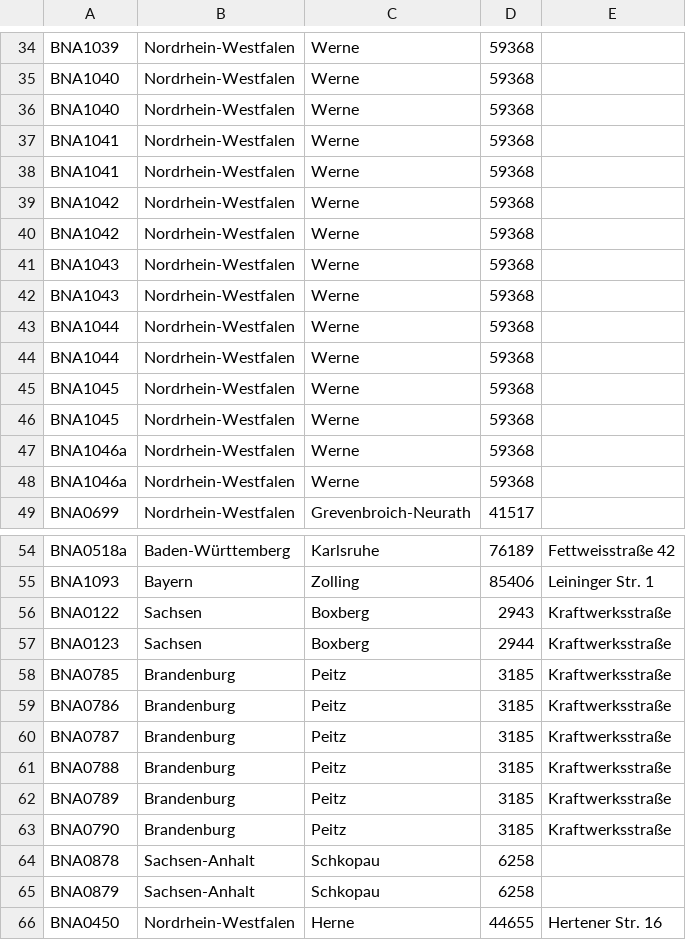
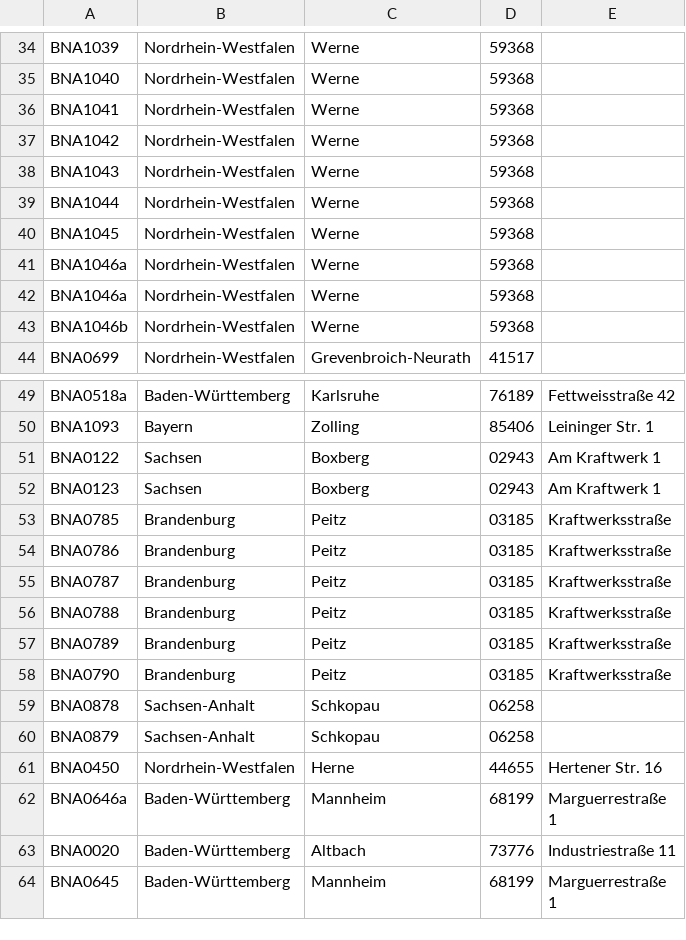
Before and after one commit to sidietz/plantwatch, a CSV file: db/stammdaten_nh.csv, drawn as a sheet; only a part is shown, gaps mark what is left out; the shorter side is filled out with more unchanged rows; the diff covers the shown part only.

```diff
--- a/db/stammdaten_nh.csv
+++ b/db/stammdaten_nh.csv
@@ -36,12 +36,6 @@ BNA1039,Nordrhein-Westfalen,Werne,59368,
 BNA1040,Nordrhein-Westfalen,Werne,59368,
-BNA1040,Nordrhein-Westfalen,Werne,59368,
-BNA1041,Nordrhein-Westfalen,Werne,59368,
 BNA1041,Nordrhein-Westfalen,Werne,59368,
 BNA1042,Nordrhein-Westfalen,Werne,59368,
-BNA1042,Nordrhein-Westfalen,Werne,59368,
-BNA1043,Nordrhein-Westfalen,Werne,59368,
 BNA1043,Nordrhein-Westfalen,Werne,59368,
 BNA1044,Nordrhein-Westfalen,Werne,59368,
-BNA1044,Nordrhein-Westfalen,Werne,59368,
-BNA1045,Nordrhein-Westfalen,Werne,59368,
 BNA1045,Nordrhein-Westfalen,Werne,59368,
@@ -49,2 +43,3 @@ BNA1046a,Nordrhein-Westfalen,Werne,59368,
 BNA1046a,Nordrhein-Westfalen,Werne,59368,
+BNA1046b,Nordrhein-Westfalen,Werne,59368,
 BNA0699,Nordrhein-Westfalen,Grevenbroich-Neurath,41517,
@@ -56,12 +51,12 @@ BNA0518a,Baden-Württemberg,Karlsruhe,76189,Fettweisstraße 42
 BNA1093,Bayern,Zolling,85406,Leininger Str. 1
-BNA0122,Sachsen,Boxberg,2943,Kraftwerksstraße
-BNA0123,Sachsen,Boxberg,2944,Kraftwerksstraße
-BNA0785,Brandenburg,Peitz,3185,Kraftwerksstraße
-BNA0786,Brandenburg,Peitz,3185,Kraftwerksstraße
-BNA0787,Brandenburg,Peitz,3185,Kraftwerksstraße
-BNA0788,Brandenburg,Peitz,3185,Kraftwerksstraße
-BNA0789,Brandenburg,Peitz,3185,Kraftwerksstraße
-BNA0790,Brandenburg,Peitz,3185,Kraftwerksstraße
-BNA0878,Sachsen-Anhalt,Schkopau,6258,
-BNA0879,Sachsen-Anhalt,Schkopau,6258,
+BNA0122,Sachsen,Boxberg,02943,Am Kraftwerk 1
+BNA0123,Sachsen,Boxberg,02943,Am Kraftwerk 1
+BNA0785,Brandenburg,Peitz,03185,Kraftwerksstraße
+BNA0786,Brandenburg,Peitz,03185,Kraftwerksstraße
+BNA0787,Brandenburg,Peitz,03185,Kraftwerksstraße
+BNA0788,Brandenburg,Peitz,03185,Kraftwerksstraße
+BNA0789,Brandenburg,Peitz,03185,Kraftwerksstraße
+BNA0790,Brandenburg,Peitz,03185,Kraftwerksstraße
+BNA0878,Sachsen-Anhalt,Schkopau,06258,
+BNA0879,Sachsen-Anhalt,Schkopau,06258,
 BNA0450,Nordrhein-Westfalen,Herne,44655,Hertener Str. 16
```
Also changed, not shown: 6 added rows, 7 removed rows, 11 moved rows and 43 edited cells elsewhere in this file, db/blocks_nh.csv, db/plants_nh.csv, 13 other files.
